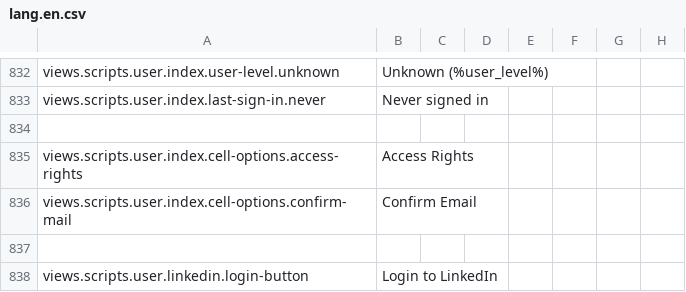
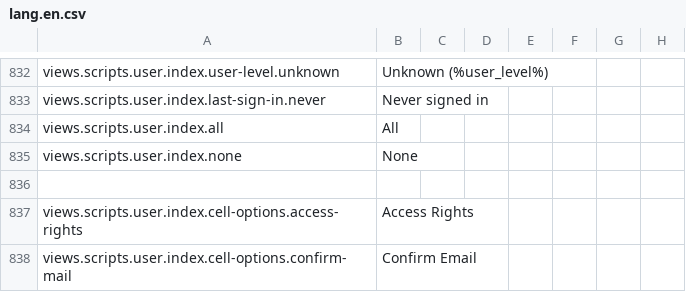
Before and after one commit to outlandishideas/social-monitor, a CSV file: languages/lang.en.csv, drawn as a sheet; only a part is shown, gaps mark what is left out; the shorter side is filled out with more unchanged rows.

Commit message:
Add missing translation

```diff
--- a/languages/lang.en.csv
+++ b/languages/lang.en.csv
@@ -833,2 +833,4 @@
 "views.scripts.user.index.last-sign-in.never","Never signed in"
+"views.scripts.user.index.all","All"
+"views.scripts.user.index.none","None"
 
```
Also changed, not shown: languages/lang.de.csv, 1 other file.
